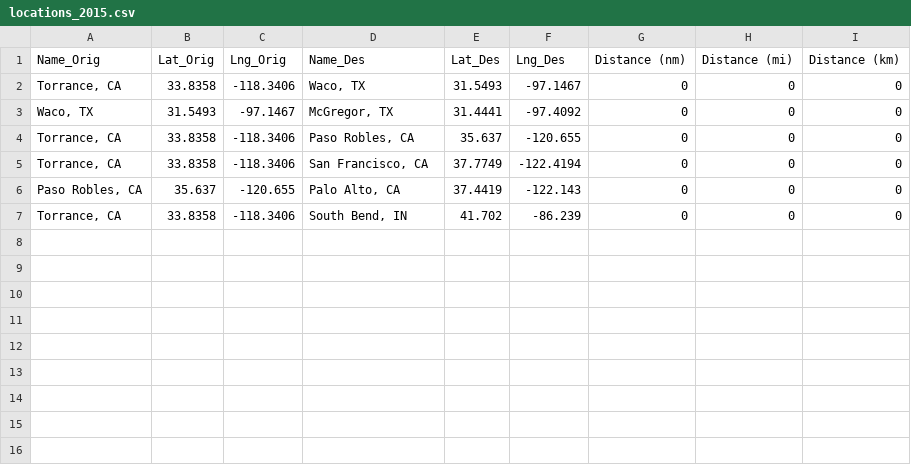
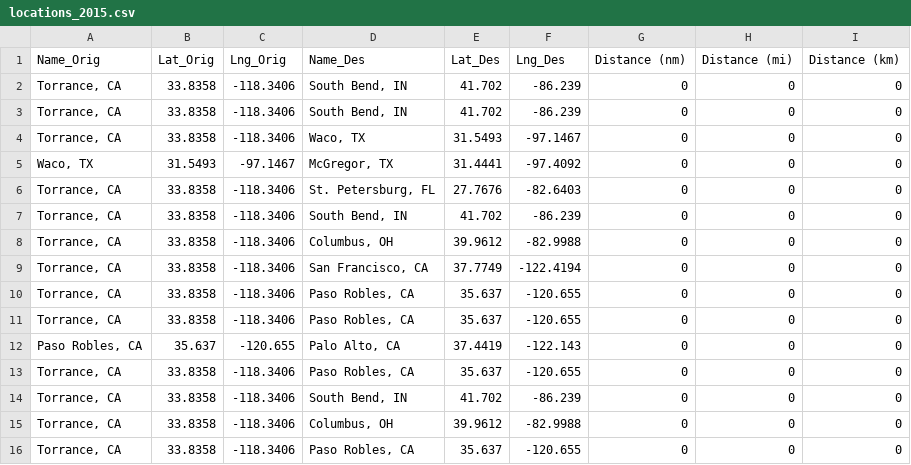
Before and after one commit to mkudija/Map-Tools, a CSV file: data/locations_2015.csv, drawn as a sheet.

```diff
--- a/data/locations_2015.csv
+++ b/data/locations_2015.csv
@@ -1,7 +1,16 @@
 Name_Orig,Lat_Orig,Lng_Orig,Name_Des,Lat_Des,Lng_Des,Distance (nm),Distance (mi),Distance (km)
+"Torrance, CA",33.8358,-118.3406,"South Bend, IN",41.702,-86.239,0,0,0
+"Torrance, CA",33.8358,-118.3406,"South Bend, IN",41.702,-86.239,0,0,0
 "Torrance, CA",33.8358,-118.3406,"Waco, TX",31.5493,-97.1467,0,0,0
 "Waco, TX",31.5493,-97.1467,"McGregor, TX",31.4441,-97.4092,0,0,0
+"Torrance, CA",33.8358,-118.3406,"St. Petersburg, FL",27.7676,-82.6403,0,0,0
+"Torrance, CA",33.8358,-118.3406,"South Bend, IN",41.702,-86.239,0,0,0
+"Torrance, CA",33.8358,-118.3406,"Columbus, OH",39.9612,-82.9988,0,0,0
+"Torrance, CA",33.8358,-118.3406,"San Francisco, CA",37.7749,-122.4194,0,0,0
 "Torrance, CA",33.8358,-118.3406,"Paso Robles, CA",35.637,-120.655,0,0,0
-"Torrance, CA",33.8358,-118.3406,"San Francisco, CA",37.7749,-122.4194,0,0,0
+"Torrance, CA",33.8358,-118.3406,"Paso Robles, CA",35.637,-120.655,0,0,0
 "Paso Robles, CA",35.637,-120.655,"Palo Alto, CA",37.4419,-122.143,0,0,0
+"Torrance, CA",33.8358,-118.3406,"Paso Robles, CA",35.637,-120.655,0,0,0
 "Torrance, CA",33.8358,-118.3406,"South Bend, IN",41.702,-86.239,0,0,0
+"Torrance, CA",33.8358,-118.3406,"Columbus, OH",39.9612,-82.9988,0,0,0
+"Torrance, CA",33.8358,-118.3406,"Paso Robles, CA",35.637,-120.655,0,0,0
```
Also changed, not shown: 2 other files.
